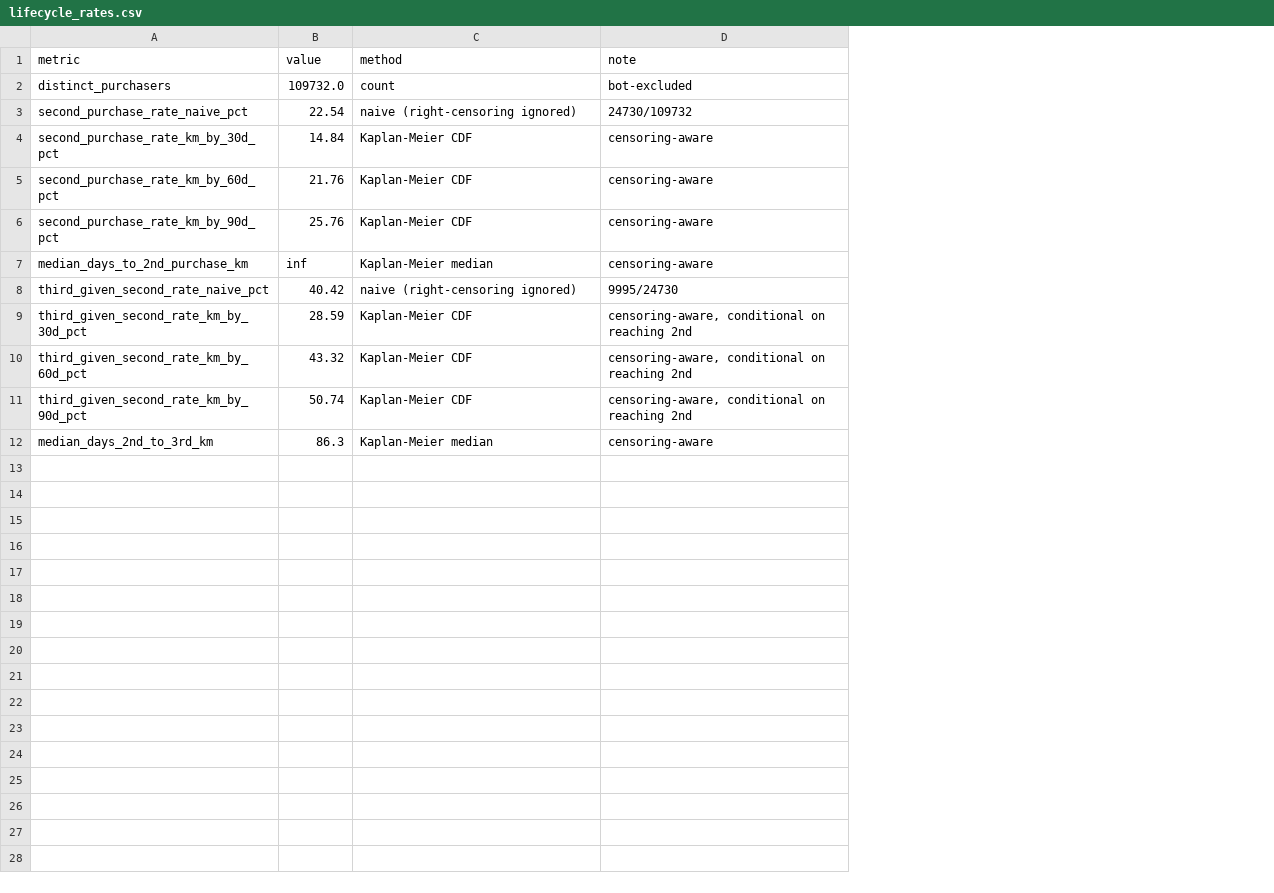
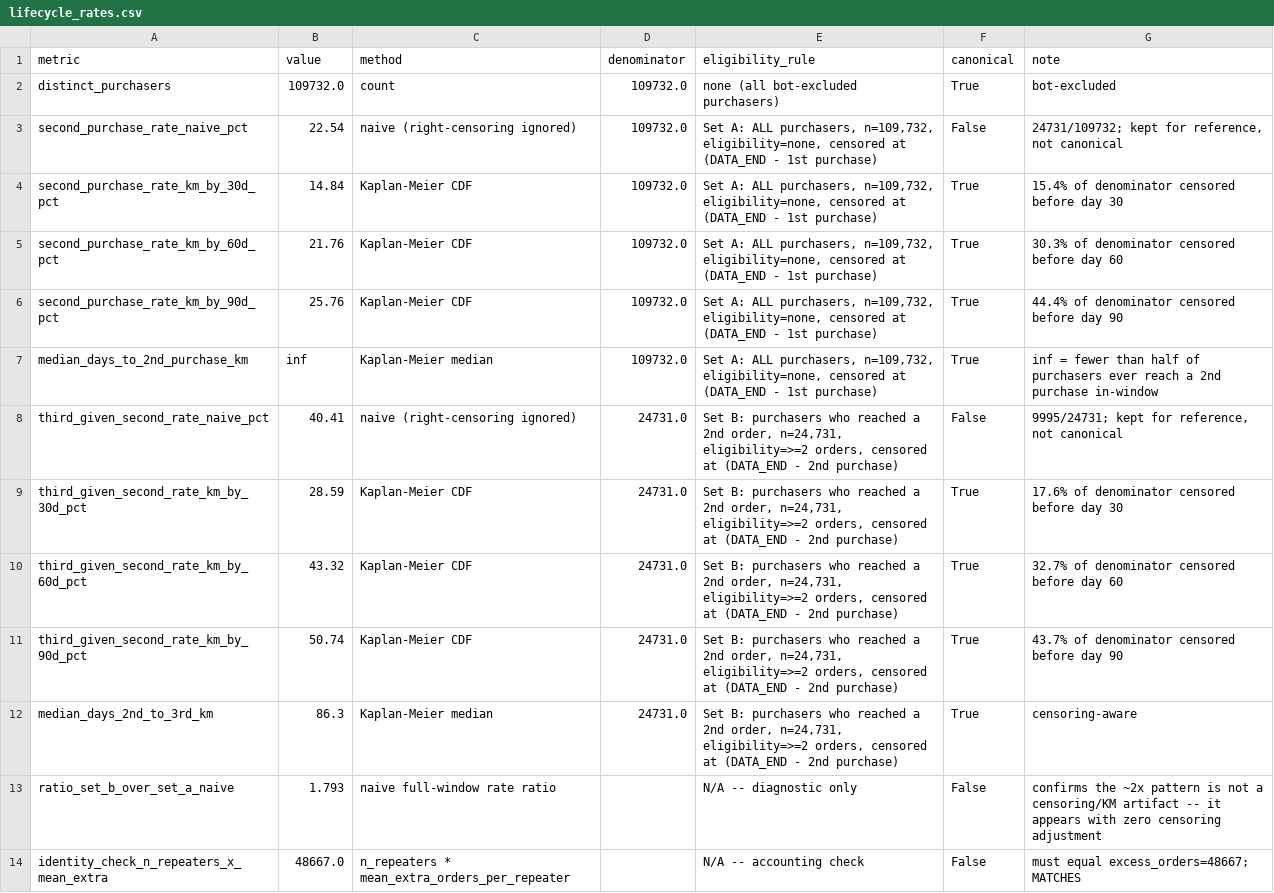
Before and after one commit to Harsh-jain12/eternal-product-analytics, a CSV file: outputs/tables/lifecycle_rates.csv, drawn as a sheet; addresses are those after the commit; the diff names each change by its address in the sheet, - before the commit and + after, or states it on an @@ line.

```diff
--- a/outputs/tables/lifecycle_rates.csv
+++ b/outputs/tables/lifecycle_rates.csv
+column D (denominator), rows 2-12: 109732.0 | 109732.0 | 109732.0 | 109732.0 | 109732.0 | 109732.0 | 24731.0 | 24731.0 | 24731.0 | 24731.0 | 24731.0
+column E (eligibility_rule), rows 2-12: none (all bot-excluded purchasers) | Set A: ALL purchasers, n=109,732, eligibility=none, censored at (DATA_END - 1st purchase) | Set A: ALL purchasers, n=109,732, eligibility=none, censored at (DATA_END - 1st purchase) | Set A: ALL purchasers, n=109,732, eligibility=none, censored at (DATA_END - 1st purchase) | Set A: ALL purchasers, n=109,732, eligibility=none, censored at (DATA_END - 1st purchase) | Set A: ALL purchasers, n=109,732, eligibility=none, censored at (DATA_END - 1st purchase) | Set B: purchasers who reached a 2nd order, n=24,731, eligibility=>=2 orders, censored at (DATA_END - 2nd purchase) | Set B: purchasers who reached a 2nd order, n=24,731, eligibility=>=2 orders, censored at (DATA_END - 2nd purchase) | Set B: purchasers who reached a 2nd order, n=24,731, eligibility=>=2 orders, censored at (DATA_END - 2nd purchase) | Set B: purchasers who reached a 2nd order, n=24,731, eligibility=>=2 orders, censored at (DATA_END - 2nd purchase) | Set B: purchasers who reached a 2nd order, n=24,731, eligibility=>=2 orders, censored at (DATA_END - 2nd purchase)
+column F (canonical), rows 2-12: True | False | True | True | True | True | False | True | True | True | True
-G3 (note): 24730/109732
+G3 (note): 24731/109732; kept for reference, not canonical
-G4 (note): censoring-aware
+G4 (note): 15.4% of denominator censored before day 30
-G5 (note): censoring-aware
+G5 (note): 30.3% of denominator censored before day 60
-G6 (note): censoring-aware
+G6 (note): 44.4% of denominator censored before day 90
-G7 (note): censoring-aware
+G7 (note): inf = fewer than half of purchasers ever reach a 2nd purchase in-window
-B8 (value): 40.42
+B8 (value): 40.41
-G8 (note): 9995/24730
+G8 (note): 9995/24731; kept for reference, not canonical
-G9 (note): censoring-aware, conditional on reaching 2nd
+G9 (note): 17.6% of denominator censored before day 30
-G10 (note): censoring-aware, conditional on reaching 2nd
+G10 (note): 32.7% of denominator censored before day 60
-G11 (note): censoring-aware, conditional on reaching 2nd
+G11 (note): 43.7% of denominator censored before day 90
+row 13: ratio_set_b_over_set_a_naive | 1.793 | naive full-window rate ratio |  | N/A -- diagnostic only | False | confirms the ~2x pattern is not a censoring/KM artifact -- it appears with zero censoring adjustment
+row 14: identity_check_n_repeaters_x_mean_extra | 48667.0 | n_repeaters * mean_extra_orders_per_repeater |  | N/A -- accounting check | False | must equal excess_orders=48667; MATCHES
```
Also changed, not shown: outputs/tables/excluded_bot_users.csv, outputs/tables/nb01_abandonment_type_share_raw_vs_dedup.csv, 16 other files.
